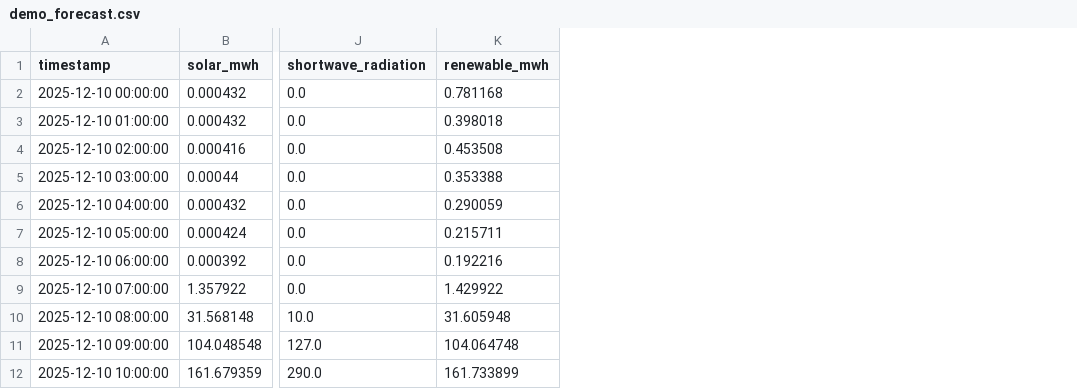
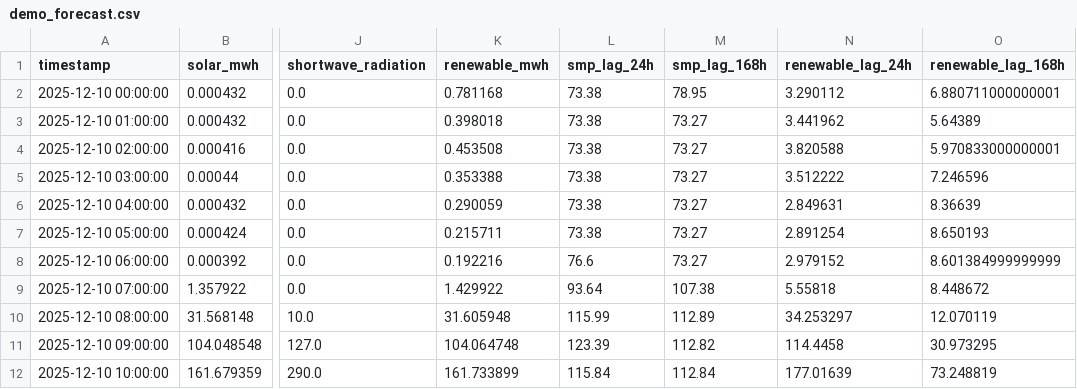
Before and after one commit to minho0432/jeju-green-flex-ai, a CSV file: data/demo/demo_forecast.csv, drawn as a sheet; only a part is shown, gaps mark what is left out; the diff names each change by its address in the sheet, - before the commit and + after, or states it on an @@ line.

```diff
--- a/data/demo/demo_forecast.csv
+++ b/data/demo/demo_forecast.csv
+column L (smp_lag_24h), rows 2-12: 73.38 | 73.38 | 73.38 | 73.38 | 73.38 | 73.38 | 76.6 | 93.64 | 115.99 | 123.39 | 115.84
+column M (smp_lag_168h), rows 2-12: 78.95 | 73.27 | 73.27 | 73.27 | 73.27 | 73.27 | 73.27 | 107.38 | 112.89 | 112.82 | 112.84
+column N (renewable_lag_24h), rows 2-12: 3.290112 | 3.441962 | 3.820588 | 3.512222 | 2.849631 | 2.891254 | 2.979152 | 5.55818 | 34.253297 | 114.4458 | 177.01639
+column O (renewable_lag_168h), rows 2-12: 6.880711000000001 | 5.64389 | 5.970833000000001 | 7.246596 | 8.36639 | 8.650193 | 8.601384999999999 | 8.448672 | 12.070119 | 30.973295 | 73.248819
```
Also changed, not shown: outputs/demo_predictions.csv, 25 other files.
